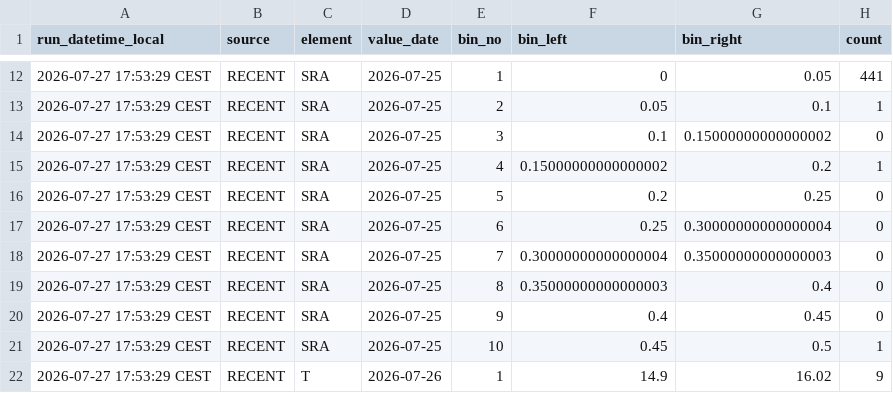
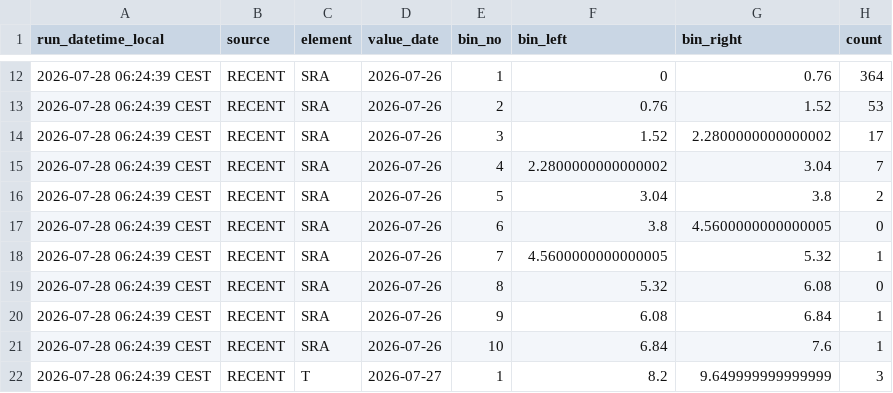
Before and after one commit to RadimTol/OpenData, a CSV file: histrecent.csv, drawn as a sheet; only a part is shown, gaps mark what is left out; the diff covers the shown part only.

```diff
--- a/histrecent.csv
+++ b/histrecent.csv
@@ -12,11 +12,11 @@
-"2026-07-27 17:53:29 CEST","RECENT","SRA","2026-07-25",1,0,0.05,441
-"2026-07-27 17:53:29 CEST","RECENT","SRA","2026-07-25",2,0.05,0.1,1
-"2026-07-27 17:53:29 CEST","RECENT","SRA","2026-07-25",3,0.1,0.15000000000000002,0
-"2026-07-27 17:53:29 CEST","RECENT","SRA","2026-07-25",4,0.15000000000000002,0.2,1
-"2026-07-27 17:53:29 CEST","RECENT","SRA","2026-07-25",5,0.2,0.25,0
-"2026-07-27 17:53:29 CEST","RECENT","SRA","2026-07-25",6,0.25,0.30000000000000004,0
-"2026-07-27 17:53:29 CEST","RECENT","SRA","2026-07-25",7,0.30000000000000004,0.35000000000000003,0
-"2026-07-27 17:53:29 CEST","RECENT","SRA","2026-07-25",8,0.35000000000000003,0.4,0
-"2026-07-27 17:53:29 CEST","RECENT","SRA","2026-07-25",9,0.4,0.45,0
-"2026-07-27 17:53:29 CEST","RECENT","SRA","2026-07-25",10,0.45,0.5,1
-"2026-07-27 17:53:29 CEST","RECENT","T","2026-07-26",1,14.9,16.02,9
+"2026-07-28 06:24:39 CEST","RECENT","SRA","2026-07-26",1,0,0.76,364
+"2026-07-28 06:24:39 CEST","RECENT","SRA","2026-07-26",2,0.76,1.52,53
+"2026-07-28 06:24:39 CEST","RECENT","SRA","2026-07-26",3,1.52,2.2800000000000002,17
+"2026-07-28 06:24:39 CEST","RECENT","SRA","2026-07-26",4,2.2800000000000002,3.04,7
+"2026-07-28 06:24:39 CEST","RECENT","SRA","2026-07-26",5,3.04,3.8,2
+"2026-07-28 06:24:39 CEST","RECENT","SRA","2026-07-26",6,3.8,4.5600000000000005,0
+"2026-07-28 06:24:39 CEST","RECENT","SRA","2026-07-26",7,4.5600000000000005,5.32,1
+"2026-07-28 06:24:39 CEST","RECENT","SRA","2026-07-26",8,5.32,6.08,0
+"2026-07-28 06:24:39 CEST","RECENT","SRA","2026-07-26",9,6.08,6.84,1
+"2026-07-28 06:24:39 CEST","RECENT","SRA","2026-07-26",10,6.84,7.6,1
+"2026-07-28 06:24:39 CEST","RECENT","T","2026-07-27",1,8.2,9.649999999999999,3
```
Also changed, not shown: 94 edited cells elsewhere in this file.
